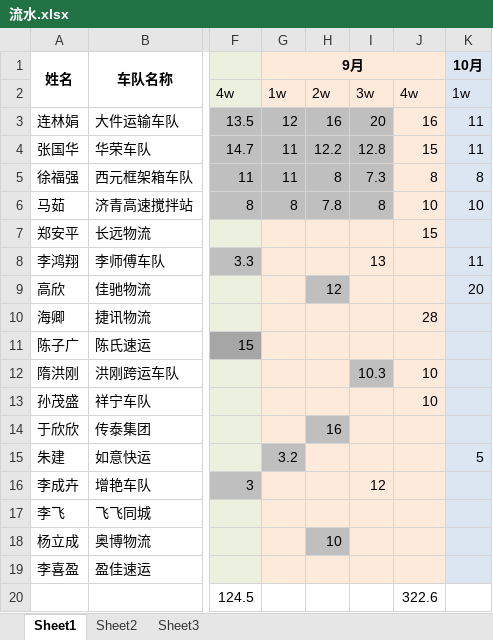
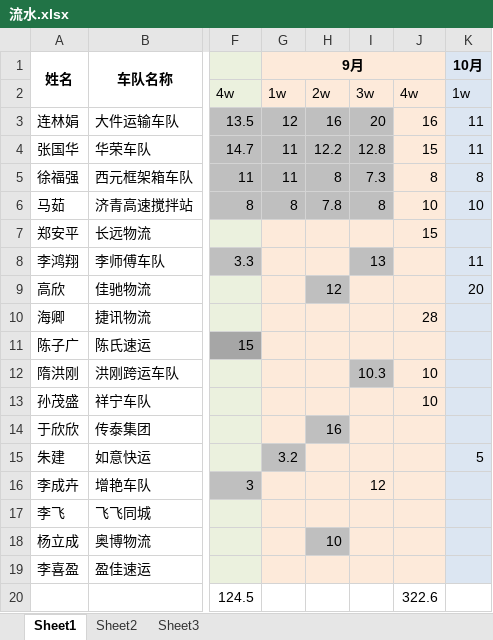
Before and after one commit to roadstoneydd/ydd, an Excel workbook: 财务/流水.xlsx, sheet Sheet1, drawn as a sheet; only a part is shown, gaps mark what is left out; values as stored, in another font and other column widths than the file's, no borders; the diff names each change by its address in the sheet, - before the commit and + after, or states it on an @@ line.

```diff
--- a/财务/流水.xlsx (sheet Sheet1)
+++ b/财务/流水.xlsx (sheet Sheet1)
-I8 fill: #FDEADA
+I8 fill: #BFBFBF
```
